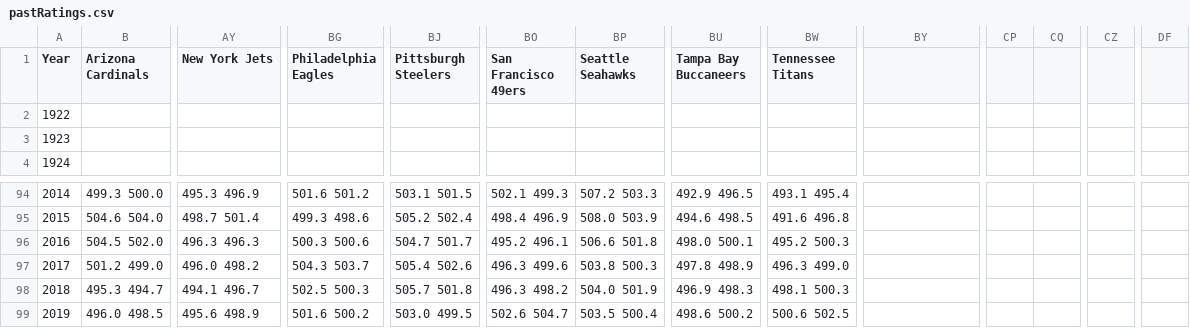
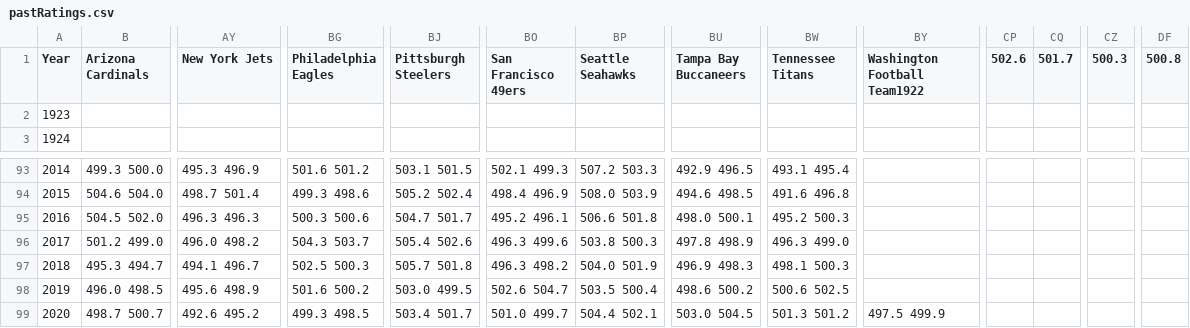
Before and after one commit to vinr515/NFL-Model, a CSV file: gameData/pastRatings.csv, drawn as a sheet; only a part is shown, gaps mark what is left out; removed rows and columns are numbered as before the commit, all else as after; rows hold the shown columns only; the diff names each change by its address in the sheet, - before the commit and + after, or states it on an @@ line.

Commit message:
Updated ratings to the current values

```diff
--- a/gameData/pastRatings.csv
+++ b/gameData/pastRatings.csv
-BY1: (empty)
+BY1: Washington Football Team1922
-CP1: (empty)
+CP1: 502.6
-CQ1: (empty)
+CQ1: 501.7
-CZ1: (empty)
+CZ1: 500.3
-DF1: (empty)
+DF1: 500.8
-row 2: 1922
+row 99: 2020 | 498.7 500.7 | 492.6 495.2 | 499.3 498.5 | 503.4 501.7 | 501.0 499.7 | 504.4 502.1 | 503.0 504.5 | 501.3 501.2 | 497.5 499.9
```
Also changed, not shown: gameData/nflRatings.csv, 2 other files.
